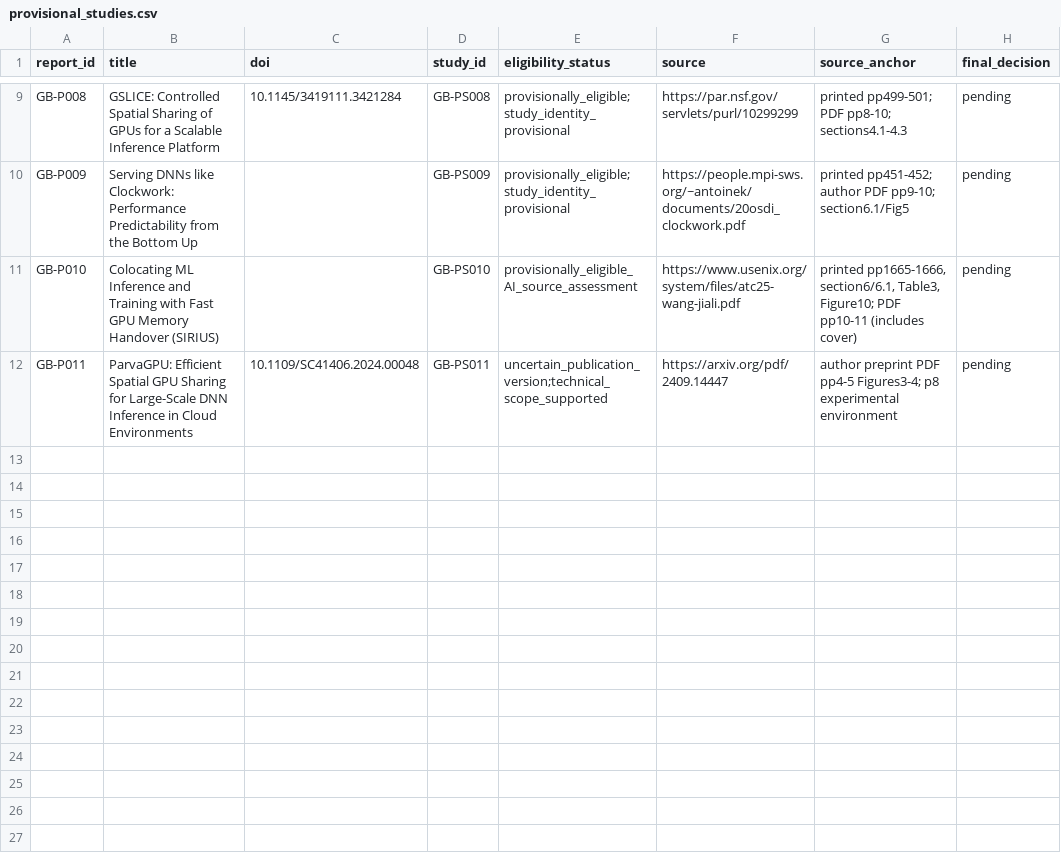
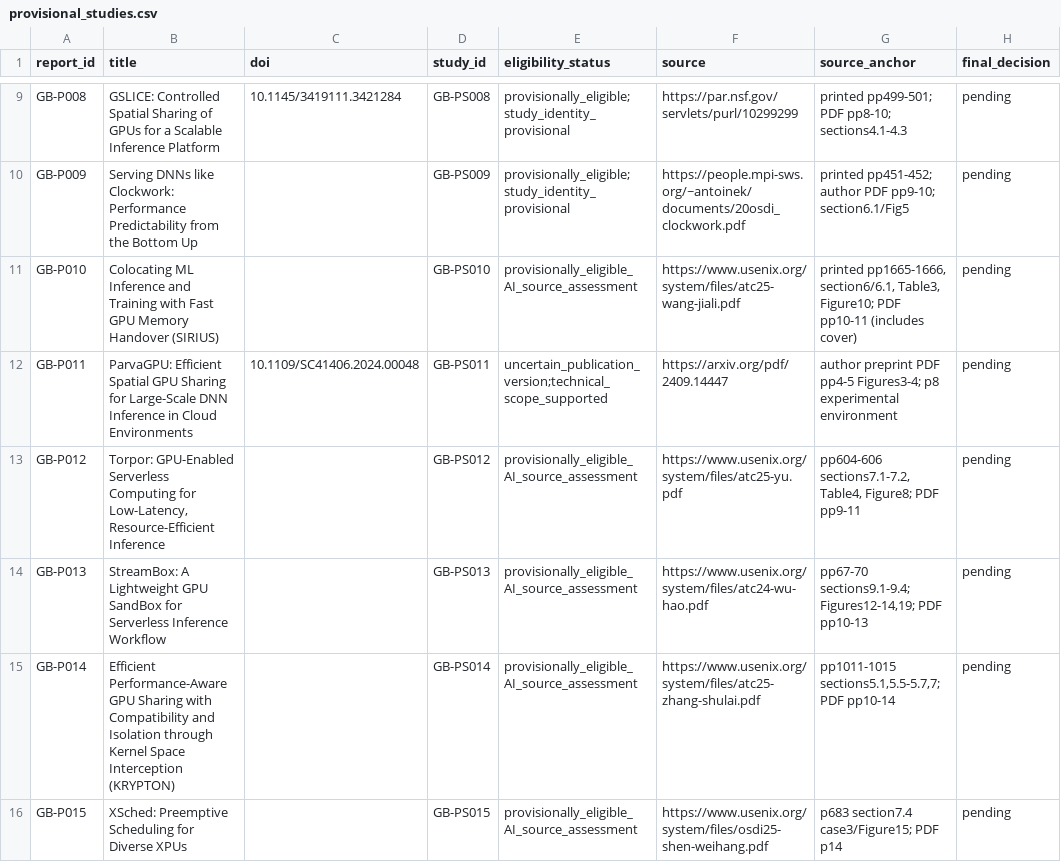
Before and after one commit to Raazia-Imran/os_CEPPPPPP, a CSV file: evidence/provisional_studies.csv, drawn as a sheet; only a part is shown, gaps mark what is left out.

```diff
--- a/evidence/provisional_studies.csv
+++ b/evidence/provisional_studies.csv
@@ -12 +12,5 @@ GB-P010,Colocating ML Inference and Training with Fast GPU Memory Handover (SIRI
 GB-P011,ParvaGPU: Efficient Spatial GPU Sharing for Large-Scale DNN Inference in Cloud Environments,10.1109/SC41406.2024.00048,GB-PS011,uncertain_publication_version;technical_scope_supported,https://arxiv.org/pdf/2409.14447,author preprint PDF pp4-5 Figures3-4; p8 experimental environment,pending
+GB-P012,"Torpor: GPU-Enabled Serverless Computing for Low-Latency, Resource-Efficient Inference",,GB-PS012,provisionally_eligible_AI_source_assessment,https://www.usenix.org/system/files/atc25-yu.pdf,"pp604-606 sections7.1-7.2, Table4, Figure8; PDF pp9-11",pending
+GB-P013,StreamBox: A Lightweight GPU SandBox for Serverless Inference Workflow,,GB-PS013,provisionally_eligible_AI_source_assessment,https://www.usenix.org/system/files/atc24-wu-hao.pdf,"pp67-70 sections9.1-9.4; Figures12-14,19; PDF pp10-13",pending
+GB-P014,Efficient Performance-Aware GPU Sharing with Compatibility and Isolation through Kernel Space Interception (KRYPTON),,GB-PS014,provisionally_eligible_AI_source_assessment,https://www.usenix.org/system/files/atc25-zhang-shulai.pdf,"pp1011-1015 sections5.1,5.5-5.7,7; PDF pp10-14",pending
+GB-P015,XSched: Preemptive Scheduling for Diverse XPUs,,GB-PS015,provisionally_eligible_AI_source_assessment,https://www.usenix.org/system/files/osdi25-shen-weihang.pdf,p683 section7.4 case3/Figure15; PDF p14,pending
```
Also changed, not shown: evidence/cycle3_retrieval.csv, evidence/fulltext_checks.csv, 12 other files.
